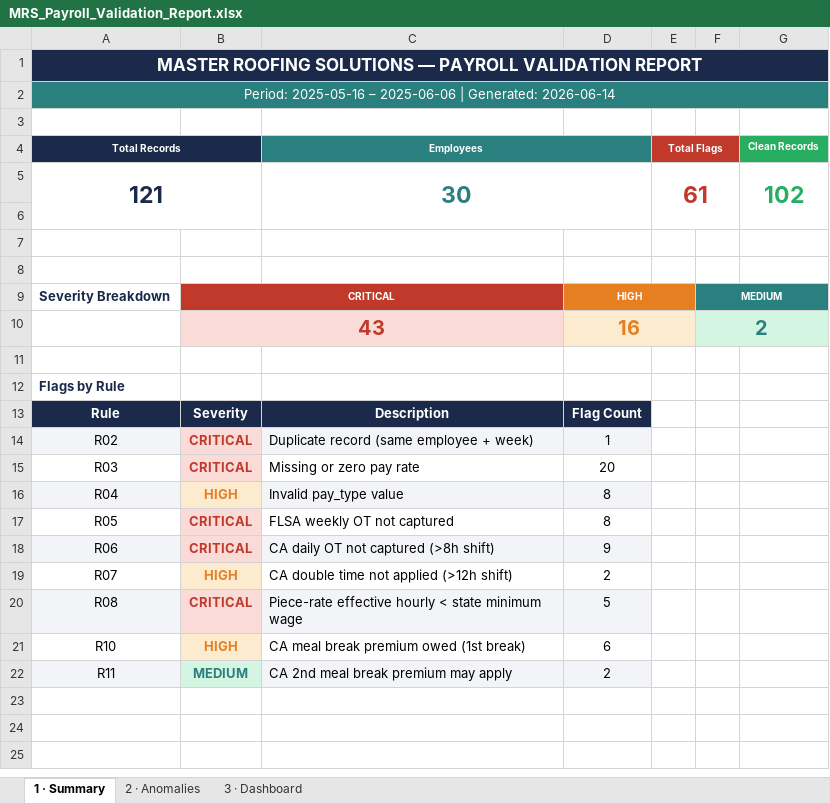
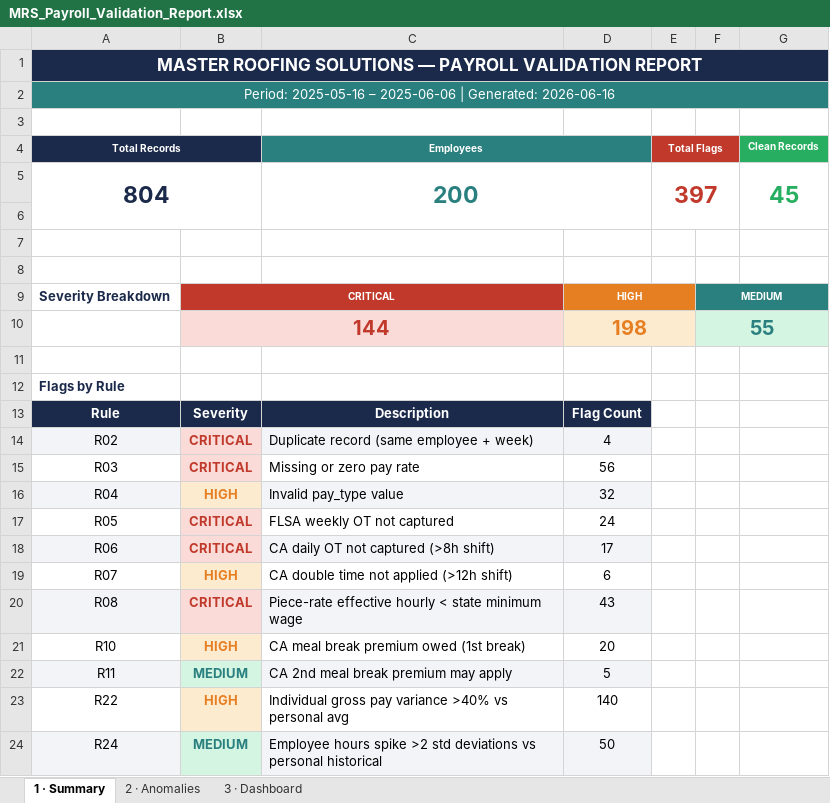
Before and after one commit to Eblasan71/mrs-payroll-anomaly-detector, an Excel workbook: MRS_Payroll_Validation_Report.xlsx, sheet 1 · Summary, drawn as a sheet; values as stored, in another font and other column widths than the file's, no borders; removed rows and columns are numbered as before the commit, all else as after; the diff names each change by its address in the sheet, - before the commit and + after, or states it on an @@ line.

Commit message:
Update dataset to 200 employees (804)

```diff
--- a/MRS_Payroll_Validation_Report.xlsx (sheet 1 · Summary)
+++ b/MRS_Payroll_Validation_Report.xlsx (sheet 1 · Summary)
-B1:G1 fill: #1B2A4A
+B1:G1 fill: none
-A2 (Total Records): …| Generated: 2026-06-14
+A2 (Total Records): …| Generated: 2026-06-16
-B2:G2 fill: #2A7F7F
+B2:G2 fill: none
-B4 fill: #1B2A4A
+B4 fill: none
-D4 fill: #2A7F7F
+D4 fill: none
-F4 fill: #C0392B
+F4 fill: none
-row 5: 121 |  | 30 |  | 61 |  | 102
+row 5: 804 |  | 200 |  | 397 |  | 45
-C9 fill: #C0392B
+C9 fill: none
-E9 fill: #E67E22
+E9 fill: none
-G9 fill: #2A7F7F
+G9 fill: none
-row 10:  | 43 |  | 16 |  | 2
+row 10:  | 144 |  | 198 |  | 55
-D14: 1
+D14: 4
-D15: 20
+D15: 56
-D16: 8
+D16: 32
-D17: 8
+D17: 24
-D18: 9
+D18: 17
-D19: 2
+D19: 6
-D20: 5
+D20: 43
-D21: 6
+D21: 20
-D22: 2
+D22: 5
+row 23: R22 | HIGH | Individual gross pay variance >40% vs personal avg | 140
+row 24: R24 | MEDIUM | Employee hours spike >2 std deviations vs personal historical | 50
```
Also changed, not shown: sheet 2 · Anomalies, sheet 3 · Dashboard, charts or pictures, 3 other files.
